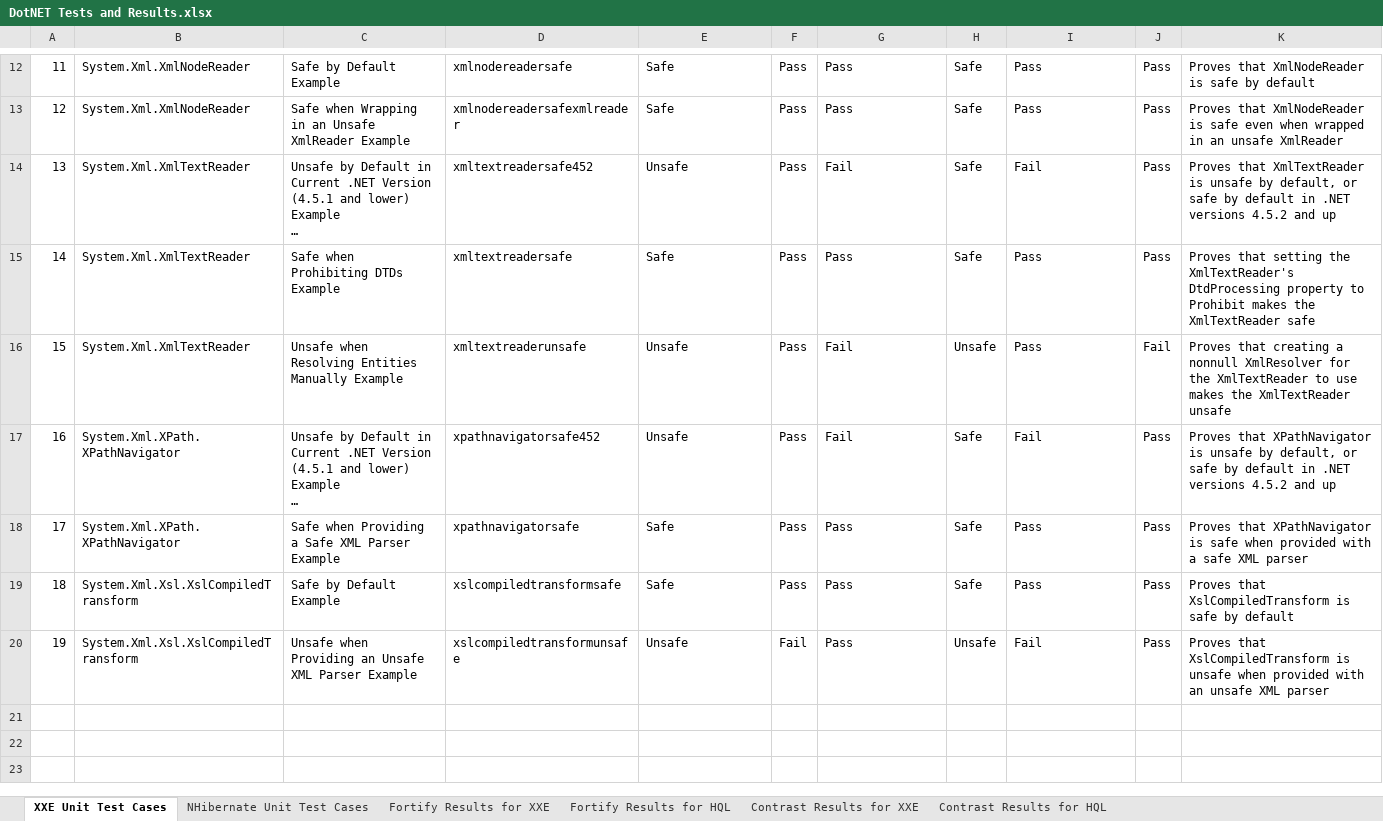
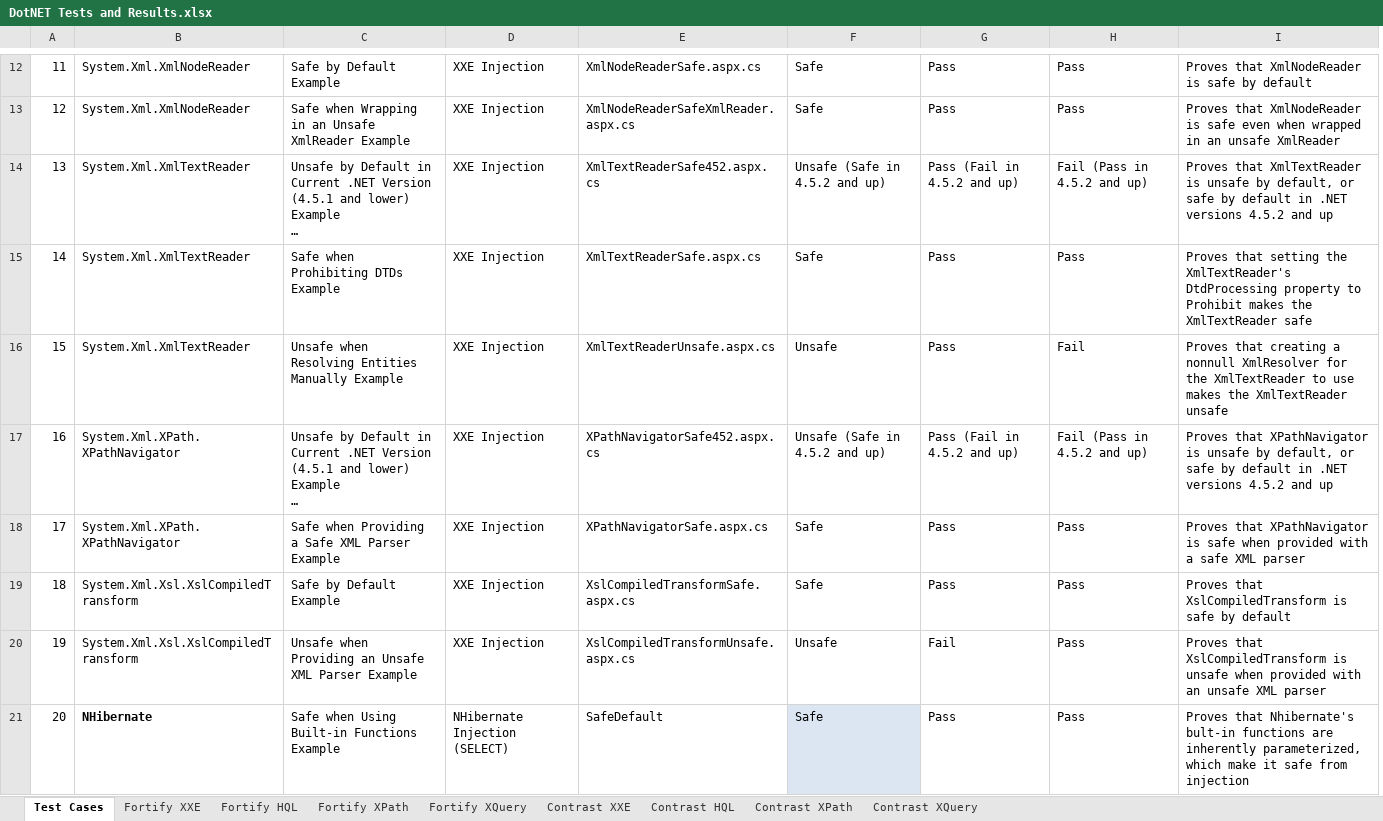
Before and after one commit to deanf1/dotnet-security-unit-tests, an Excel workbook: DotNET Tests and Results.xlsx, sheet Test Cases, drawn as a sheet; only a part is shown, gaps mark what is left out; long unchanged cells end in …; values as stored, in another font and other column widths than the file's, no borders; conditional formats and table styles not drawn; removed rows and columns are numbered as before the commit, all else as after; the diff covers the shown part only; the diff names each change by its address in the sheet, - before the commit and + after, or states it on an @@ line.

Commit message:
Update results with XPath and XQuery and reorganize tables

```diff
--- a/DotNET Tests and Results.xlsx (sheet Test Cases)
+++ b/DotNET Tests and Results.xlsx (sheet Test Cases)
-sheet tab: XXE Unit Test Cases
+sheet tab: Test Cases
-sheet tab: Fortify Results for XXE
+sheet tab: Fortify XXE
-sheet tab: Fortify Results for HQL
+sheet tab: Fortify HQL
-sheet tab: Contrast Results for XXE
+sheet tab: Contrast XXE
-sheet tab: Contrast Results for HQL
+sheet tab: Contrast HQL
-sheet tab: NHibernate Unit Test Cases
+sheet tab: Fortify XPath
+sheet tab: Fortify XQuery
+sheet tab: Contrast XPath
+sheet tab: Contrast XQuery
-column D, rows 12-20: xmlnodereadersafe | xmlnodereadersafexmlreader | xmltextreadersafe452 | xmltextreadersafe | xmltextreaderunsafe | xpathnavigatorsafe452 | xpathnavigatorsafe | xslcompiledtransformsafe | xslcompiledtransformunsafe
+column D, rows 12-20: all XXE Injection
+column E, rows 12-20: XmlNodeReaderSafe.aspx.cs | XmlNodeReaderSafeXmlReader.aspx.cs | XmlTextReaderSafe452.aspx.cs | XmlTextReaderSafe.aspx.cs | XmlTextReaderUnsafe.aspx.cs | XPathNavigatorSafe452.aspx.cs | XPathNavigatorSafe.aspx.cs | XslCompiledTransformSafe.aspx.cs | XslCompiledTransformUnsafe.aspx.cs
-column F, rows 12-20: Pass | Pass | Pass | Pass | Pass | Pass | Pass | Pass | Fail
-column H, rows 12-20: Safe | Safe | Safe | Safe | Unsafe | Safe | Safe | Safe | Unsafe
-column J, rows 12-20: Pass | Pass | Pass | Pass | Fail | Pass | Pass | Pass | Pass
-F14: Unsafe
+F14: Unsafe (Safe in 4.5.2 and up)
-G14: Fail
+G14: Pass (Fail in 4.5.2 and up)
-H14: Fail
+H14: Fail (Pass in 4.5.2 and up)
-G16: Fail
+G16: Pass
-H16: Pass
+H16: Fail
-F17: Unsafe
+F17: Unsafe (Safe in 4.5.2 and up)
-G17: Fail
+G17: Pass (Fail in 4.5.2 and up)
-H17: Fail
+H17: Fail (Pass in 4.5.2 and up)
-G20: Pass
+G20: Fail
-H20: Fail
+H20: Pass
+row 21: 20 | NHibernate | Safe when Using Built-in Functions Example | NHibernate Injection (SELECT) | SafeDefault | Safe | Pass | Pass | Proves that Nhibernate's bult-in functions are inherently parameterized, which make it safe from injection
```
Also changed, not shown: 19 added rows, 1 removed row and 5 edited cells elsewhere in this sheet, charts or pictures.
